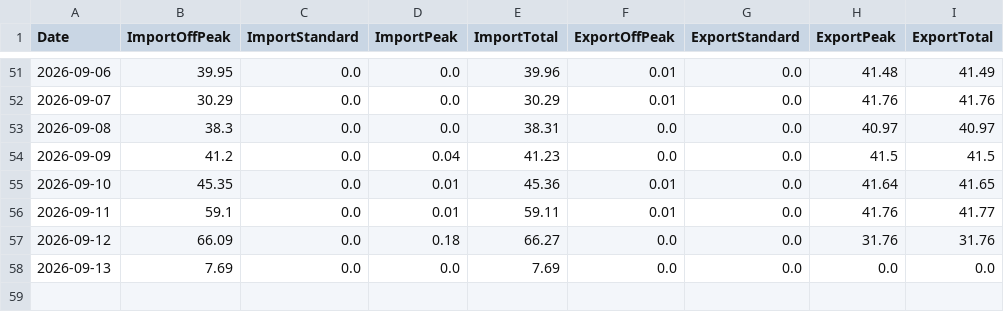
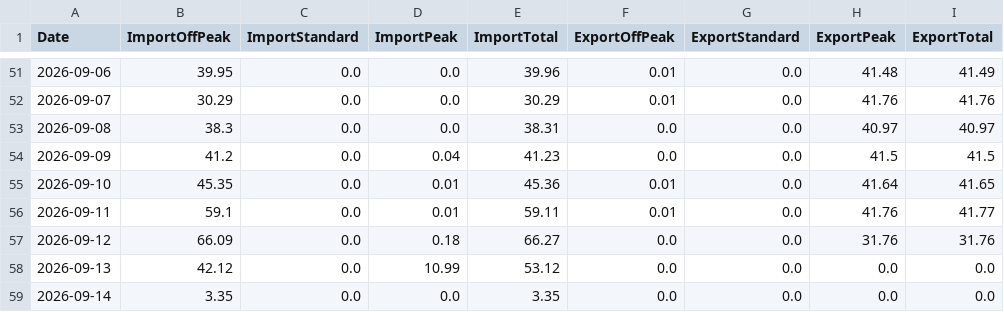
Before and after one commit to Alan-K/public-csv, a CSV file: Energy_Data.csv, drawn as a sheet; only a part is shown, gaps mark what is left out.

```diff
--- a/Energy_Data.csv
+++ b/Energy_Data.csv
@@ -57,2 +57,3 @@ Date,ImportOffPeak,ImportStandard,ImportPeak,ImportTotal,ExportOffPeak,ExportSta
 2026-09-12,66.09,0.0,0.18,66.27,0.0,0.0,31.76,31.76
-2026-09-13,7.69,0.0,0.0,7.69,0.0,0.0,0.0,0.0
+2026-09-13,42.12,0.0,10.99,53.12,0.0,0.0,0.0,0.0
+2026-09-14,3.35,0.0,0.0,3.35,0.0,0.0,0.0,0.0
```
